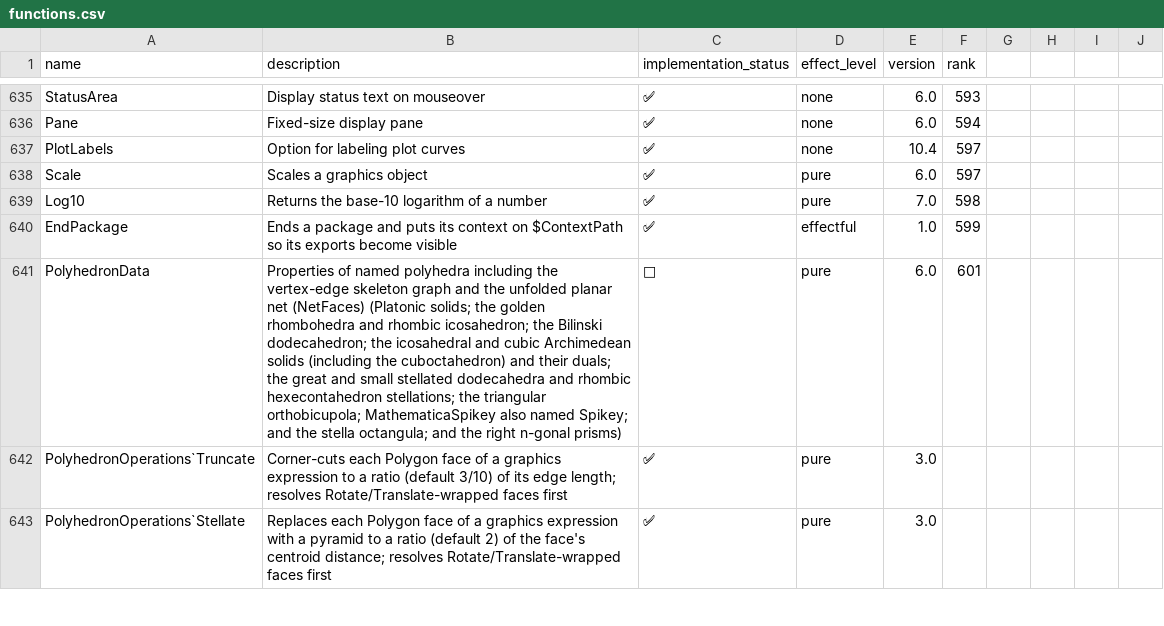
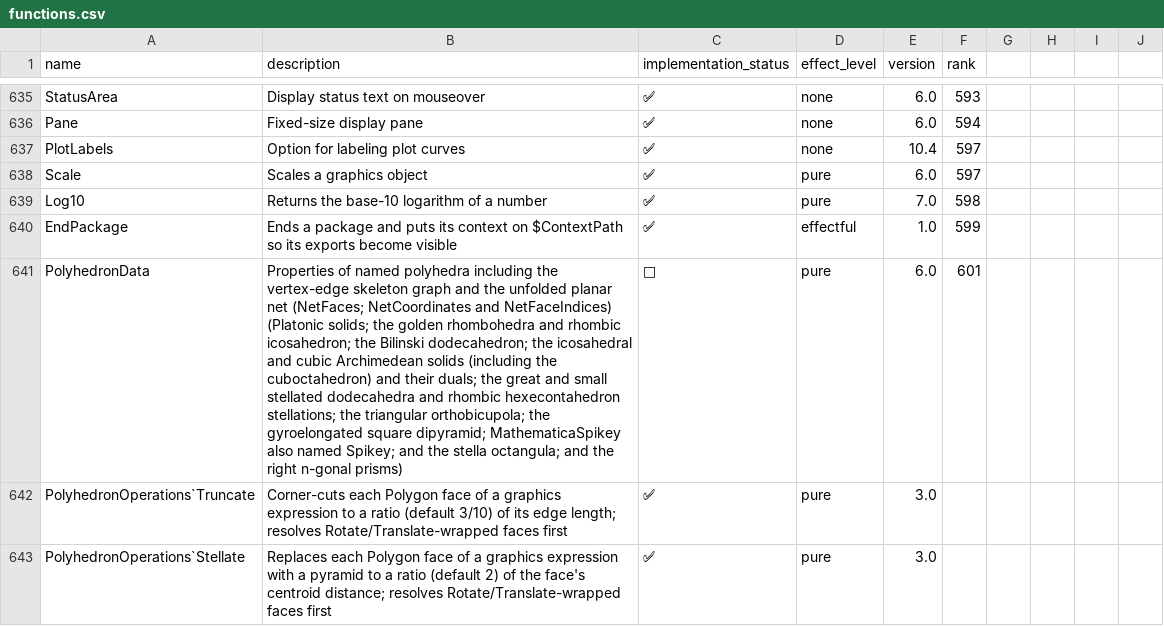
Before and after one commit to ad-si/Woxi, a CSV file: functions.csv, drawn as a sheet; only a part is shown, gaps mark what is left out; the diff names each change by its address in the sheet, - before the commit and + after, or states it on an @@ line.

```diff
--- a/functions.csv
+++ b/functions.csv
-B641 (description): …planar net (NetFaces) (Platonic solids; the golden rhombohedra and rhombic icosahedron; the Bilinski dodecahedron; the icosahedral and cubic Archimedean solids (including the cuboctahedron) and their duals; the great and small stellated dodecahedra and rhombic hexecontahedron stellations; the triangular orthobicupola; MathematicaSpikey also…
+B641 (description): …planar net (NetFaces; NetCoordinates and NetFaceIndices) (Platonic solids; the golden rhombohedra and rhombic icosahedron; the Bilinski dodecahedron; the icosahedral and cubic Archimedean solids (including the cuboctahedron) and their duals; the great and small stellated dodecahedra and rhombic hexecontahedron stellations; the triangular orthobicupola; the gyroelongated square dipyramid; MathematicaSpikey also…
```
Also changed, not shown: 5 other files.
